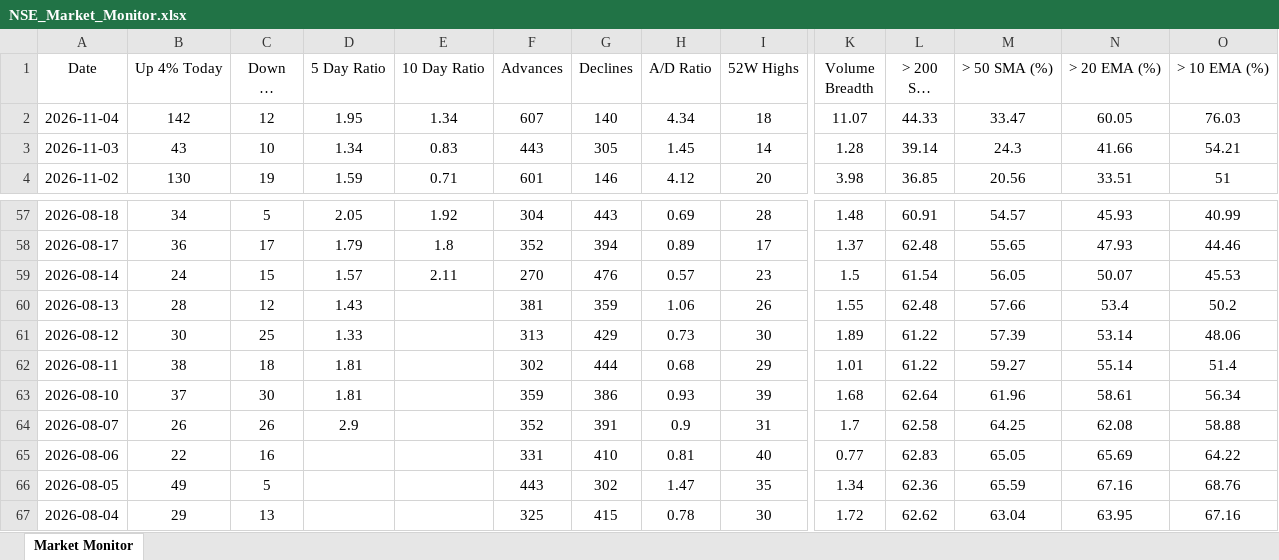
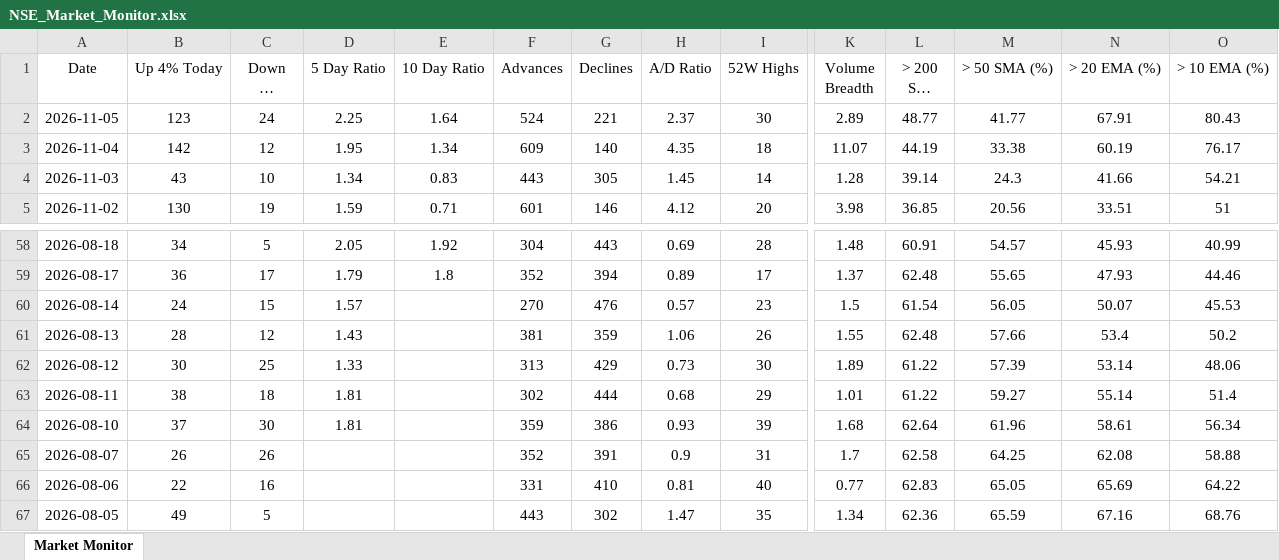
Before and after one commit to chethanshivaraju94-netizen/nse-market-monitor, an Excel workbook: NSE_Market_Monitor.xlsx, sheet Market Monitor, drawn as a sheet; only a part is shown, gaps mark what is left out; the shorter side is filled out with more unchanged rows; long unchanged cells end in …; values as stored, in another font and other column widths than the file's, no borders; conditional formats not drawn; addresses are those after the commit; rows hold the shown columns only; the diff names each change by its address in the sheet, - before the commit and + after, or states it on an @@ line.

```diff
--- a/NSE_Market_Monitor.xlsx (sheet Market Monitor)
+++ b/NSE_Market_Monitor.xlsx (sheet Market Monitor)
+row 2: 2026-11-05 | 123 | 24 | 2.25 | 1.64 | 524 | 221 | 2.37 | 30 | 2.89 | 48.77 | 41.77 | 67.91 | 80.43
-F3 (Advances): 607
+F3 (Advances): 609
-H3 (A/D Ratio): 4.34
+H3 (A/D Ratio): 4.35
-L3 (> 200 SMA (%)): 44.33
+L3 (> 200 SMA (%)): 44.19
-M3 (> 50 SMA (%)): 33.47
+M3 (> 50 SMA (%)): 33.38
-N3 (> 20 EMA (%)): 60.05
+N3 (> 20 EMA (%)): 60.19
-O3 (> 10 EMA (%)): 76.03
+O3 (> 10 EMA (%)): 76.17
-E60 (10 Day Ratio): 2.11
+E60 (10 Day Ratio): (empty)
-D65 (5 Day Ratio): 2.9
+D65 (5 Day Ratio): (empty)
```
Also changed, not shown: NSE_Sector_Monitor.xlsx.
